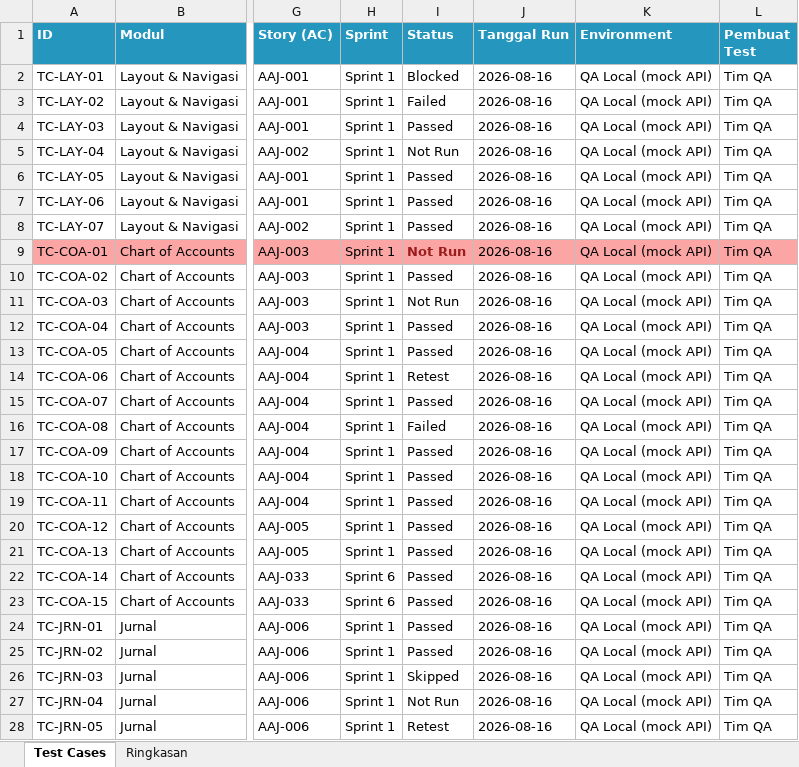
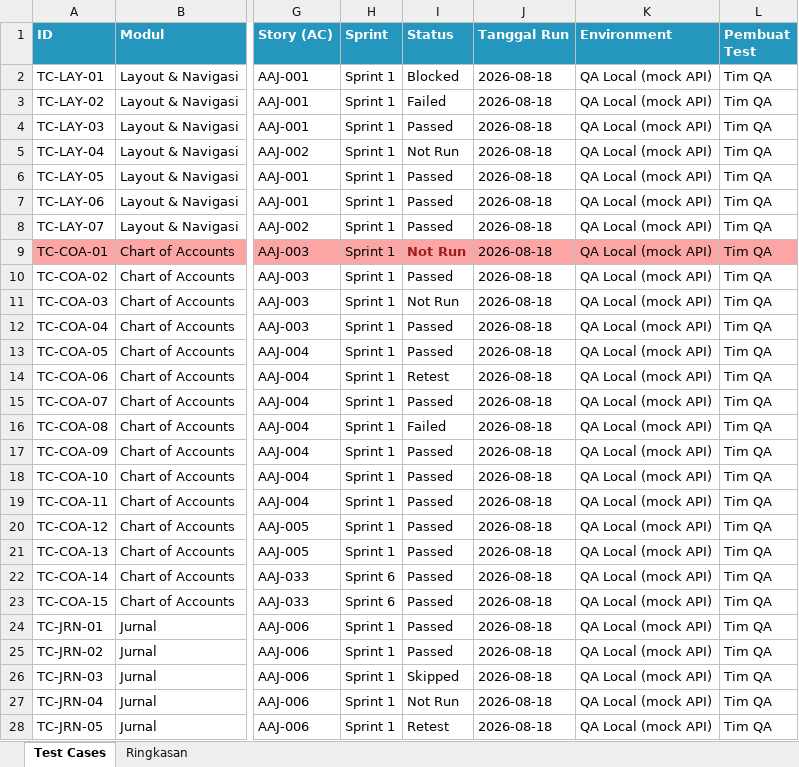
Before and after one commit to appsheetindonesia/Accounting-Software, an Excel workbook: qa-test-cases-sample.xlsx, sheet Test Cases, drawn as a sheet; only a part is shown, gaps mark what is left out; values as stored, in another font and other column widths than the file's, no borders; conditional formats not drawn; the diff covers the shown part only; the diff names each change by its address in the sheet, - before the commit and + after, or states it on an @@ line.

```diff
--- a/qa-test-cases-sample.xlsx (sheet Test Cases)
+++ b/qa-test-cases-sample.xlsx (sheet Test Cases)
-J2:J28 (Tanggal Run): 2026-08-16
+J2:J28 (Tanggal Run): 2026-08-18
```
Also changed, not shown: 122 edited cells elsewhere in this sheet, 3 other files.
